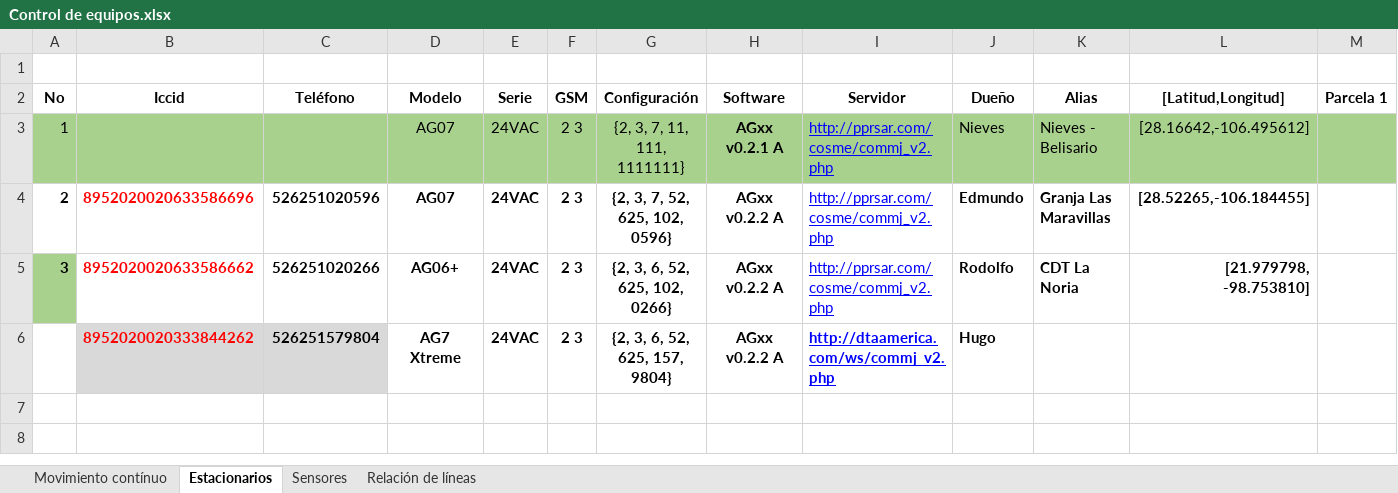
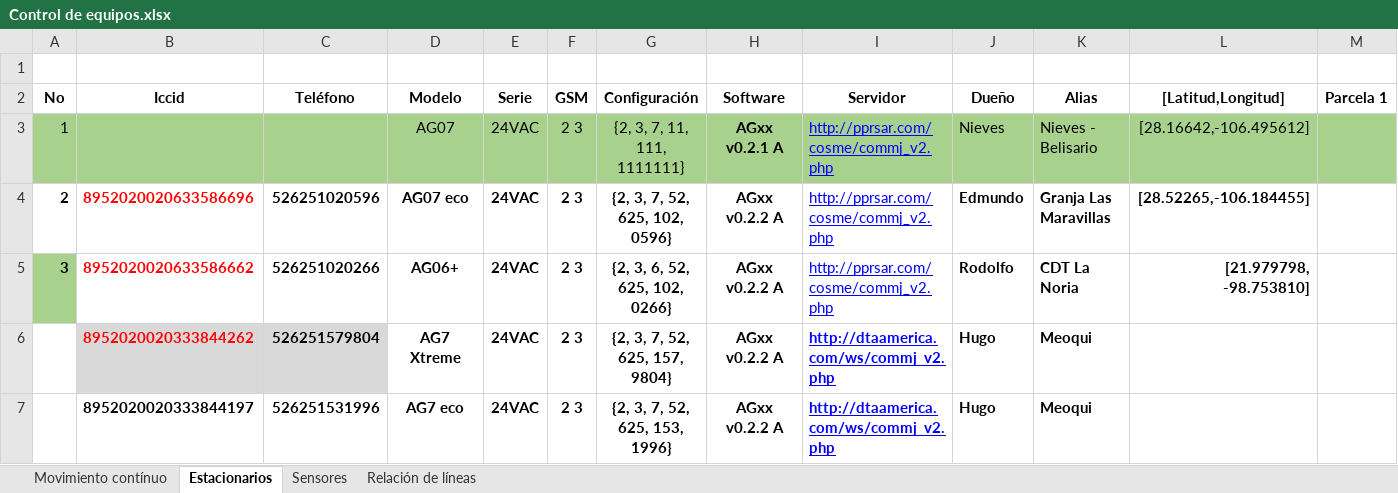
Before and after one commit to dta-labs/dta-agricola, an Excel workbook: Documentación/Empresa/Control de equipos.xlsx, sheet Estacionarios, drawn as a sheet; only a part is shown; values as stored, in another font and other column widths than the file's, no borders; rows hold the shown columns only; the diff names each change by its address in the sheet, - before the commit and + after, or states it on an @@ line.

```diff
--- a/Documentación/Empresa/Control de equipos.xlsx (sheet Estacionarios)
+++ b/Documentación/Empresa/Control de equipos.xlsx (sheet Estacionarios)
-D4 (Modelo): AG07
+D4 (Modelo): AG07 eco
-G6 (Configuración): {2, 3, 6, 52, 625, 157, 9804}
+G6 (Configuración): {2, 3, 7, 52, 625, 157, 9804}
-K6 (Alias): (empty)
+K6 (Alias): Meoqui
+row 7:  | 8952020020333844197 | 526251531996 | AG7 eco | 24VAC | 2 3 | {2, 3, 7, 52, 625, 153, 1996} | AGxx v0.2.2 A | http://dtaamerica.com/ws/commj_v2.php | Hugo | Meoqui
```
Also changed, not shown: sheet Sensores, 5 other files.
